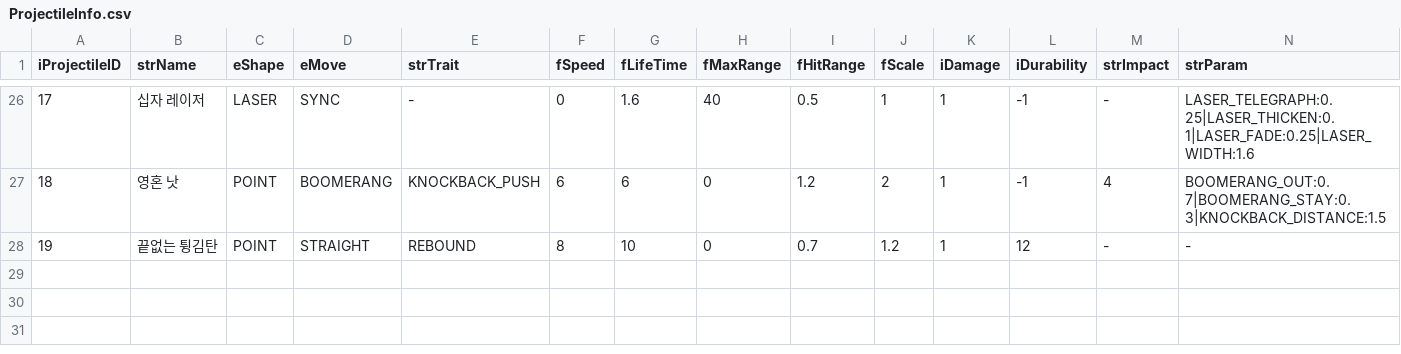
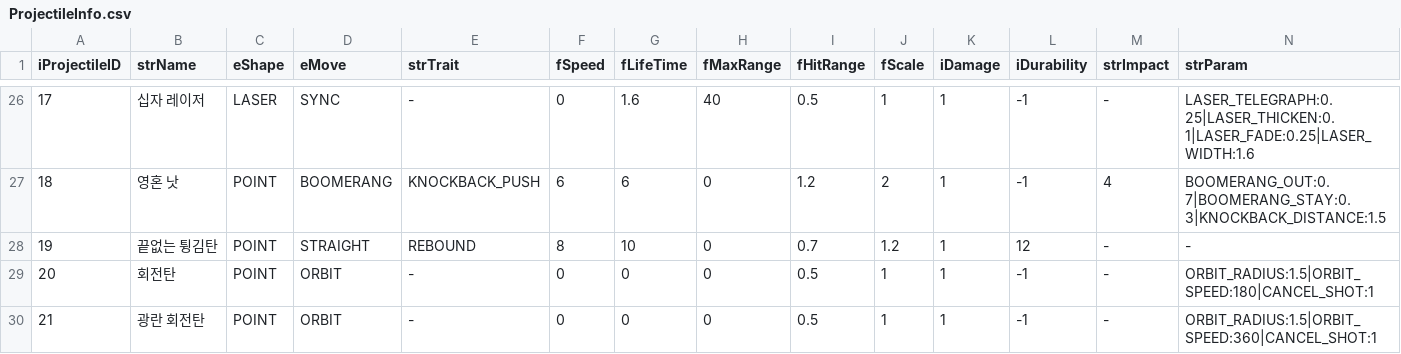
Before and after one commit to LimBellHoon/Project_LandGrab, a CSV file: Assets/Data/ProjectileInfo.csv, drawn as a sheet; only a part is shown, gaps mark what is left out; rows hold the shown columns only; the diff names each change by its address in the sheet, - before the commit and + after, or states it on an @@ line.

```diff
--- a/Assets/Data/ProjectileInfo.csv
+++ b/Assets/Data/ProjectileInfo.csv
+row 29: 20 | 회전탄 | POINT | ORBIT | - | 0 | 0 | 0 | 0.5 | 1 | 1 | -1 | - | ORBIT_RADIUS:1.5|ORBIT_SPEED:180|CANCEL_SHOT:1
+row 30: 21 | 광란 회전탄 | POINT | ORBIT | - | 0 | 0 | 0 | 0.5 | 1 | 1 | -1 | - | ORBIT_RADIUS:1.5|ORBIT_SPEED:360|CANCEL_SHOT:1
```
Also changed, not shown: Assets/Data/AwakenInfo.csv, Assets/Data/RunSkillInfo.csv, 7 other files.
